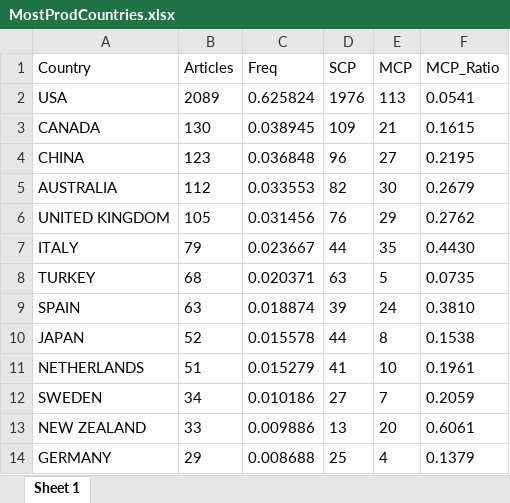
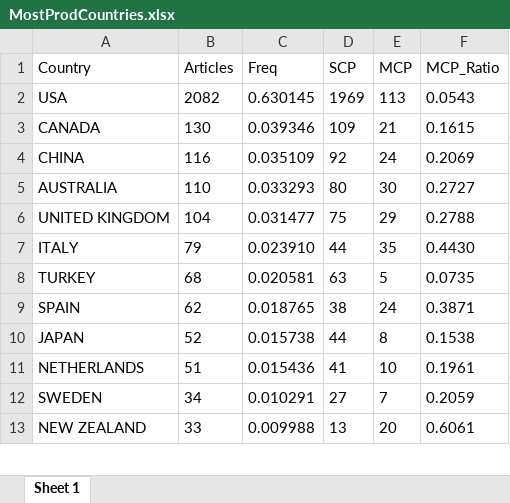
Before and after one commit to mshin77/scd-llm, an Excel workbook: files/MostProdCountries.xlsx, sheet Sheet 1, drawn as a sheet; only a part is shown; values as stored, in another font and other column widths than the file's, no borders; removed rows and columns are numbered as before the commit, all else as after; the diff covers the shown part only; the diff names each change by its address in the sheet, - before the commit and + after, or states it on an @@ line.

```diff
--- a/files/MostProdCountries.xlsx (sheet Sheet 1)
+++ b/files/MostProdCountries.xlsx (sheet Sheet 1)
-B2 (Articles): 2089
+B2 (Articles): 2082
-C2 (Freq): 0.625824
+C2 (Freq): 0.630145
-D2 (SCP): 1976
+D2 (SCP): 1969
-F2 (MCP_Ratio): 0.0541
+F2 (MCP_Ratio): 0.0543
-C3 (Freq): 0.038945
+C3 (Freq): 0.039346
-B4 (Articles): 123
+B4 (Articles): 116
-C4 (Freq): 0.036848
+C4 (Freq): 0.035109
-D4 (SCP): 96
+D4 (SCP): 92
-E4 (MCP): 27
+E4 (MCP): 24
-F4 (MCP_Ratio): 0.2195
+F4 (MCP_Ratio): 0.2069
-B5 (Articles): 112
+B5 (Articles): 110
-C5 (Freq): 0.033553
+C5 (Freq): 0.033293
-D5 (SCP): 82
+D5 (SCP): 80
-F5 (MCP_Ratio): 0.2679
+F5 (MCP_Ratio): 0.2727
-B6 (Articles): 105
+B6 (Articles): 104
-C6 (Freq): 0.031456
+C6 (Freq): 0.031477
-D6 (SCP): 76
+D6 (SCP): 75
-F6 (MCP_Ratio): 0.2762
+F6 (MCP_Ratio): 0.2788
-C7 (Freq): 0.023667
+C7 (Freq): 0.023910
-C8 (Freq): 0.020371
+C8 (Freq): 0.020581
-B9 (Articles): 63
+B9 (Articles): 62
-C9 (Freq): 0.018874
+C9 (Freq): 0.018765
-D9 (SCP): 39
+D9 (SCP): 38
-F9 (MCP_Ratio): 0.3810
+F9 (MCP_Ratio): 0.3871
-C10 (Freq): 0.015578
+C10 (Freq): 0.015738
-C11 (Freq): 0.015279
+C11 (Freq): 0.015436
-C12 (Freq): 0.010186
+C12 (Freq): 0.010291
-C13 (Freq): 0.009886
+C13 (Freq): 0.009988
-row 14: GERMANY | 29 | 0.008688 | 25 | 4 | 0.1379
```
Also changed, not shown: 9 added rows, 8 removed rows and 50 edited cells elsewhere in this sheet, files/Countries_Prod_TC.xlsx, files/MainInformationDF.xlsx, 14 other files.
